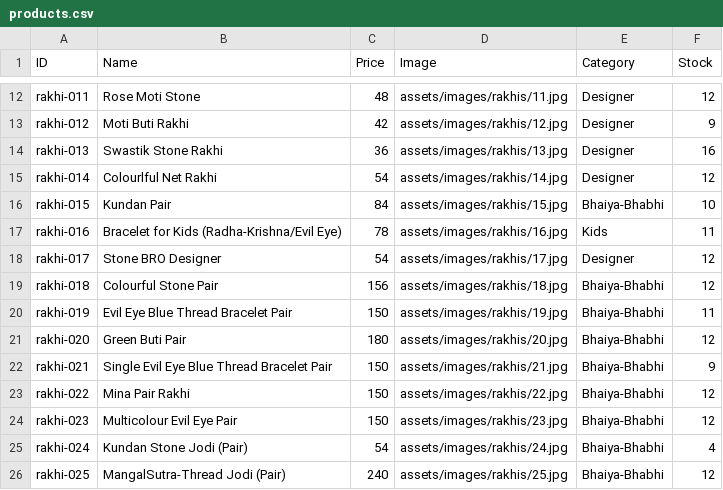
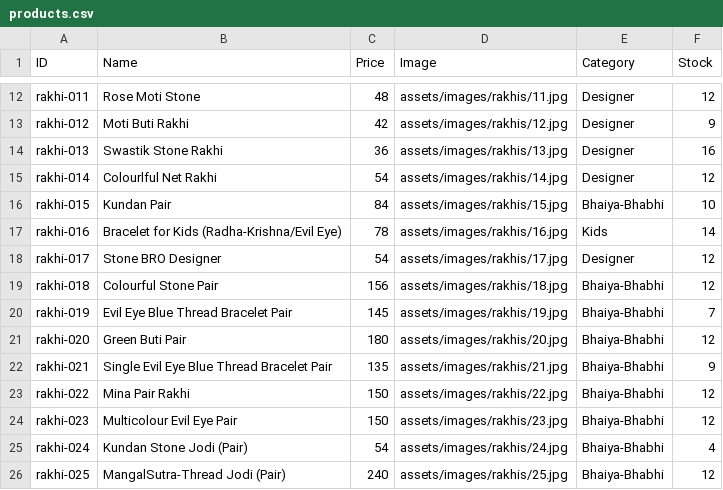
Before and after one commit to vedzzz28/Rakhi-Shop, a CSV file: products.csv, drawn as a sheet; only a part is shown, gaps mark what is left out.

Commit message:
Add files via upload

```diff
--- a/products.csv
+++ b/products.csv
@@ -16,8 +16,8 @@ rakhi-014,Colourlful Net Rakhi,54,assets/images/rakhis/14.jpg,Designer,12
 rakhi-015,Kundan Pair,84,assets/images/rakhis/15.jpg,Bhaiya-Bhabhi,10
-rakhi-016,Bracelet for Kids (Radha-Krishna/Evil Eye),78,assets/images/rakhis/16.jpg,Kids,11
+rakhi-016,Bracelet for Kids (Radha-Krishna/Evil Eye),78,assets/images/rakhis/16.jpg,Kids,14
 rakhi-017,Stone BRO Designer,54,assets/images/rakhis/17.jpg,Designer,12
 rakhi-018,Colourful Stone Pair,156,assets/images/rakhis/18.jpg,Bhaiya-Bhabhi,12
-rakhi-019,Evil Eye Blue Thread Bracelet Pair,150,assets/images/rakhis/19.jpg,Bhaiya-Bhabhi,11
+rakhi-019,Evil Eye Blue Thread Bracelet Pair,145,assets/images/rakhis/19.jpg,Bhaiya-Bhabhi,7
 rakhi-020,Green Buti Pair,180,assets/images/rakhis/20.jpg,Bhaiya-Bhabhi,12
-rakhi-021,Single Evil Eye Blue Thread Bracelet Pair,150,assets/images/rakhis/21.jpg,Bhaiya-Bhabhi,9
+rakhi-021,Single Evil Eye Blue Thread Bracelet Pair,135,assets/images/rakhis/21.jpg,Bhaiya-Bhabhi,9
 rakhi-022,Mina Pair Rakhi,150,assets/images/rakhis/22.jpg,Bhaiya-Bhabhi,12
```
